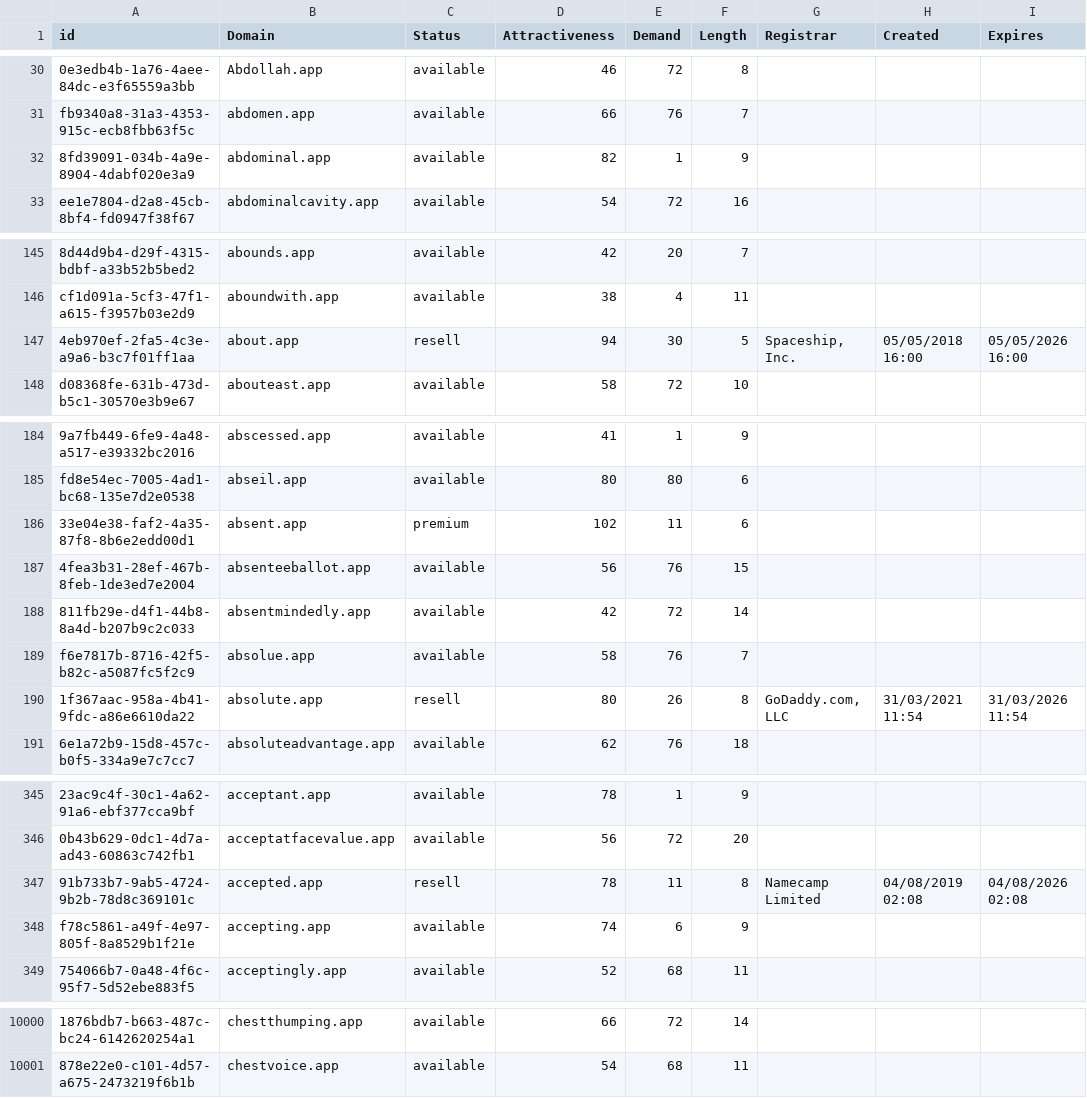
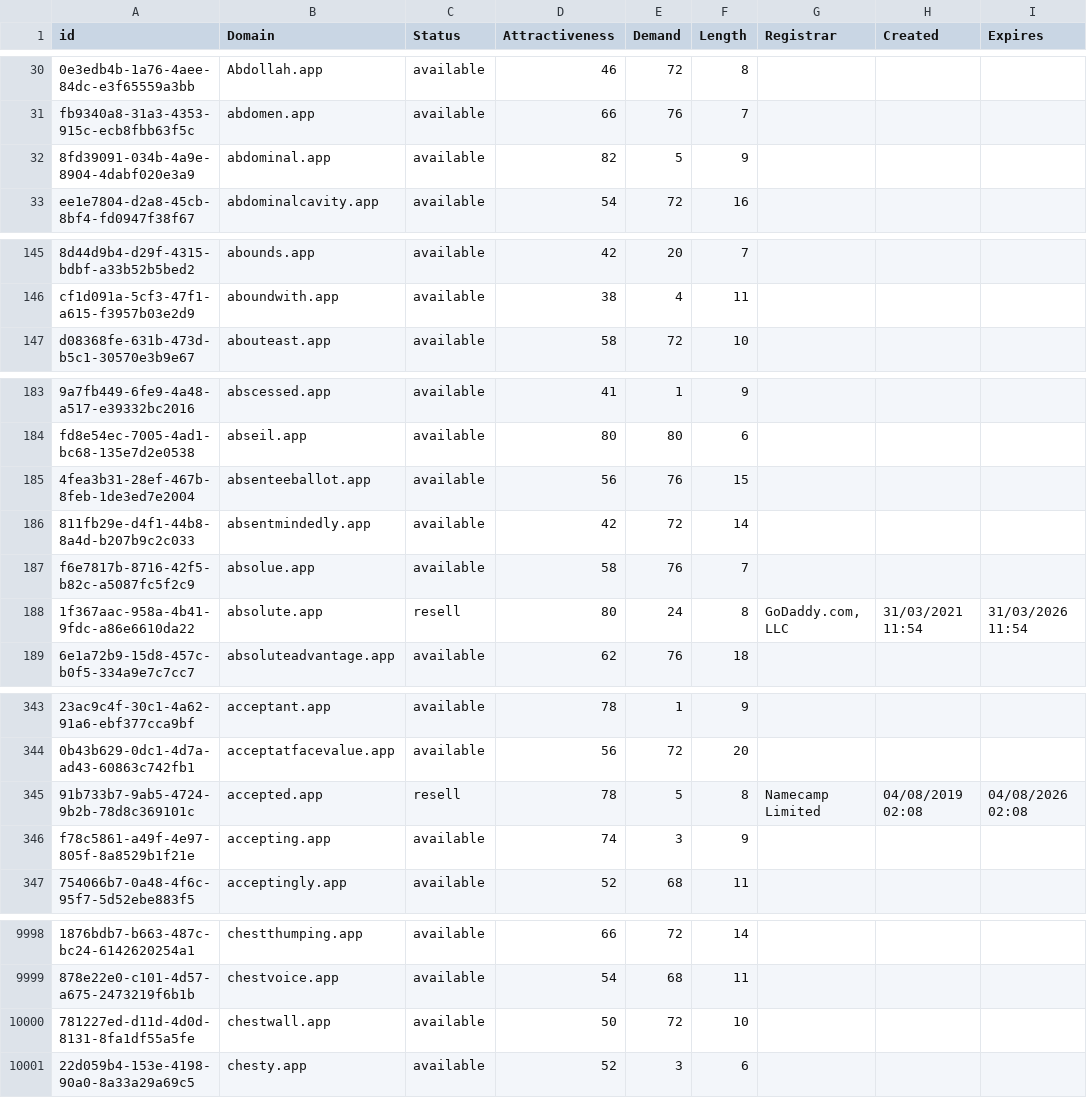
Before and after one commit to UniqueDomains/app-oneword-domains, a CSV file: app.csv, drawn as a sheet; only a part is shown, gaps mark what is left out; removed rows and columns are numbered as before the commit, all else as after; the diff covers the shown part only; the diff names each change by its address in the sheet, - before the commit and + after, or states it on an @@ line.

Commit message:
Domains update

```diff
--- a/app.csv
+++ b/app.csv
-E32 (Demand): 1
+E32 (Demand): 5
-row 147: 4eb970ef-2fa5-4c3e-a9a6-b3c7f01ff1aa | about.app | resell | 94 | 30 | 5 | Spaceship, Inc. | 05/05/2018 16:00 | 05/05/2026 16:00
-row 186: 33e04e38-faf2-4a35-87f8-8b6e2edd00d1 | absent.app | premium | 102 | 11 | 6
-E188 (Demand): 26
+E188 (Demand): 24
-E345 (Demand): 11
+E345 (Demand): 5
-E346 (Demand): 6
+E346 (Demand): 3
+row 10000: 781227ed-d11d-4d0d-8131-8fa1df55a5fe | chestwall.app | available | 50 | 72 | 10
+row 10001: 22d059b4-153e-4198-90a0-8a33a29a69c5 | chesty.app | available | 52 | 3 | 6
```
Also changed, not shown: 5 edited cells elsewhere in this file, 1 other file.
